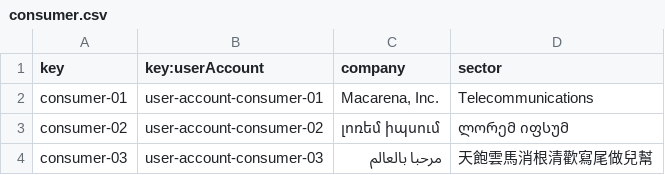
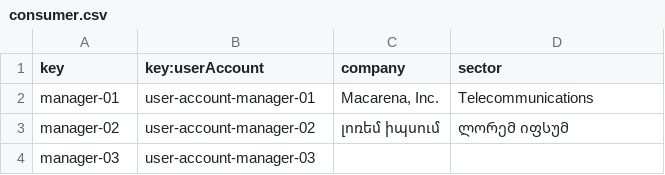
Before and after one commit to davvarmunUS/Acme-ANS-D02, a CSV file: src/main/resources/WEB-INF/data/sample/consumer.csv, drawn as a sheet.

```diff
--- a/src/main/resources/WEB-INF/data/sample/consumer.csv
+++ b/src/main/resources/WEB-INF/data/sample/consumer.csv
@@ -1,4 +1,4 @@
 key,key:userAccount,company,sector
-consumer-01,user-account-consumer-01,"Macarena, Inc.",Telecommunications
-consumer-02,user-account-consumer-02,լոռեմ իպսում,ლორემ იფსუმ
-consumer-03,user-account-consumer-03,مرحبا بالعالم,天飽雲馬消根清歡寫尾做兒幫
+manager-01,user-account-manager-01,"Macarena, Inc.",Telecommunications
+manager-02,user-account-manager-02,լոռեմ իպսում,ლორემ იფსუმ
+manager-03,user-account-manager-03,"",""
```
Also changed, not shown: src/main/resources/WEB-INF/data/sample/user-account.csv, 1 other file.
